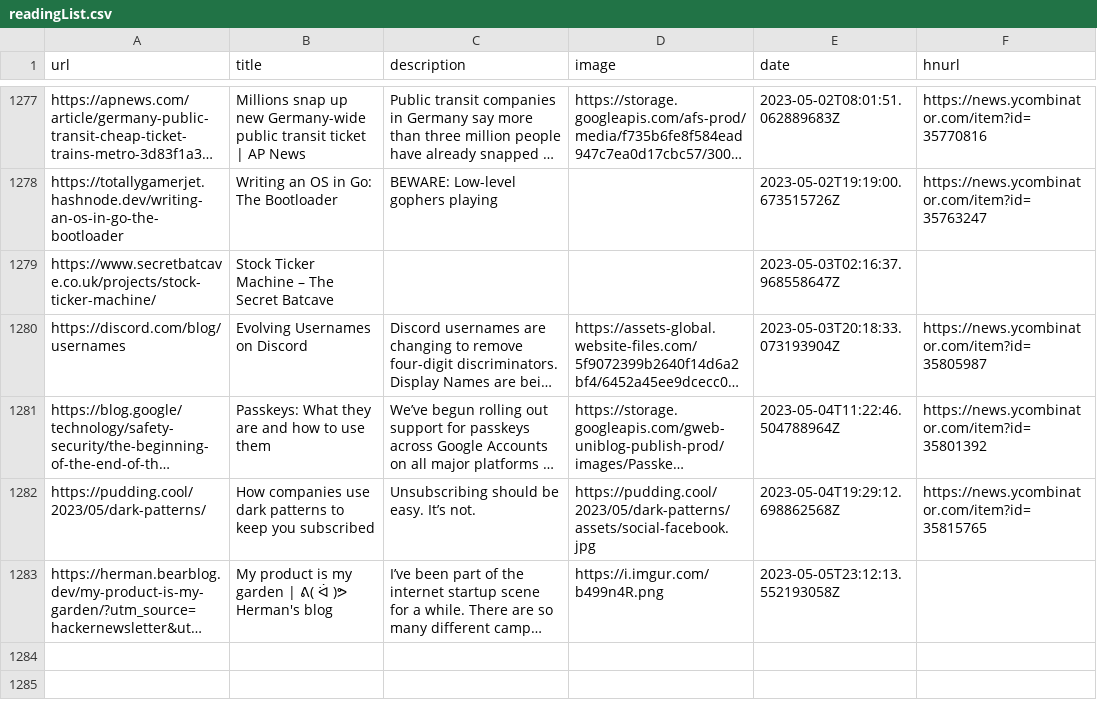
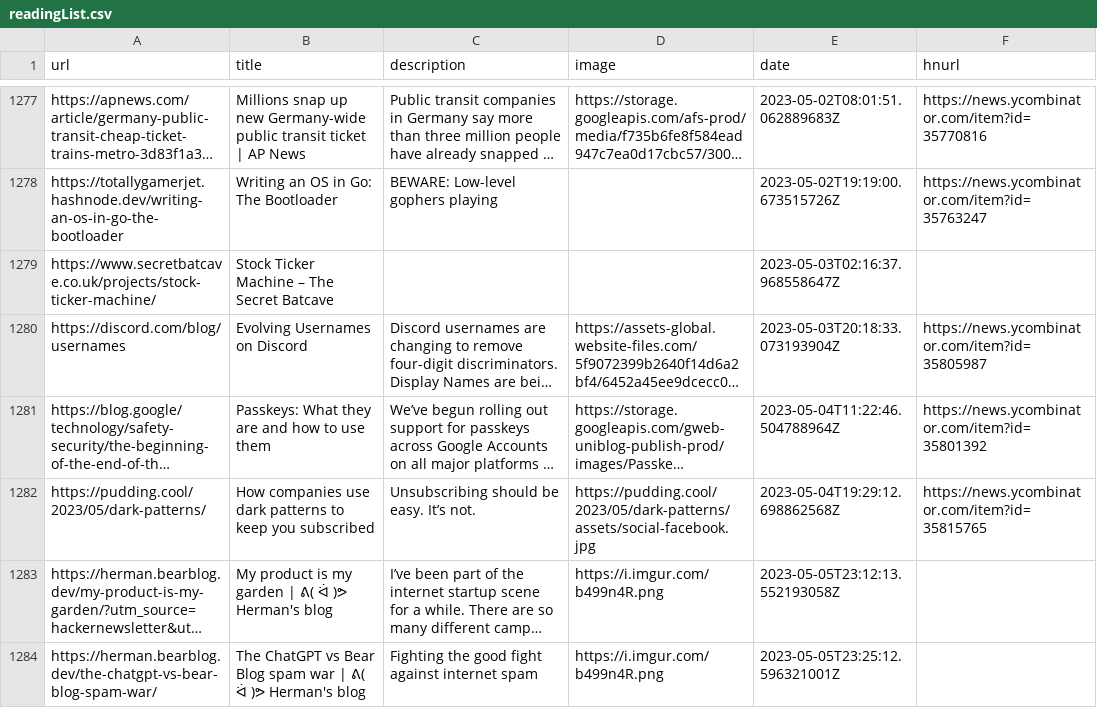
Before and after one commit to codemicro/readingList, a CSV file: readingList.csv, drawn as a sheet; only a part is shown, gaps mark what is left out; long unchanged cells end in …; the diff names each change by its address in the sheet, - before the commit and + after, or states it on an @@ line.

Commit message:
Automated reading list update on Fri May  5 23:25:12 UTC 2023

```diff
--- a/readingList.csv
+++ b/readingList.csv
+row 1284: https://herman.bearblog.dev/the-chatgpt-vs-bear-blog-spam-war/ | The ChatGPT vs Bear Blog spam war | ᕕ( ᐛ )ᕗ Herman's blog | Fighting the good fight against internet spam | https://i.imgur.com/b499n4R.png | 2023-05-05T23:25:12.596321001Z
```
